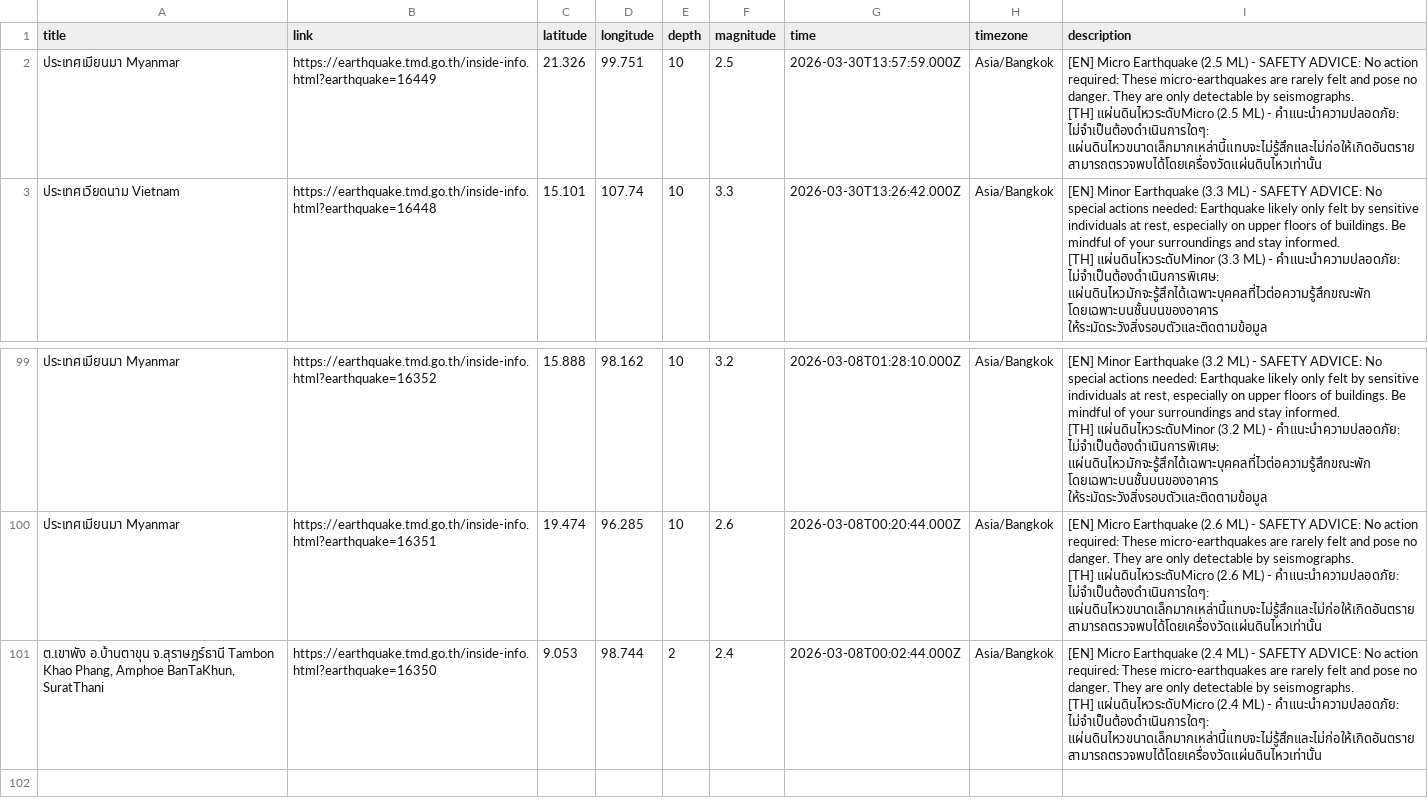
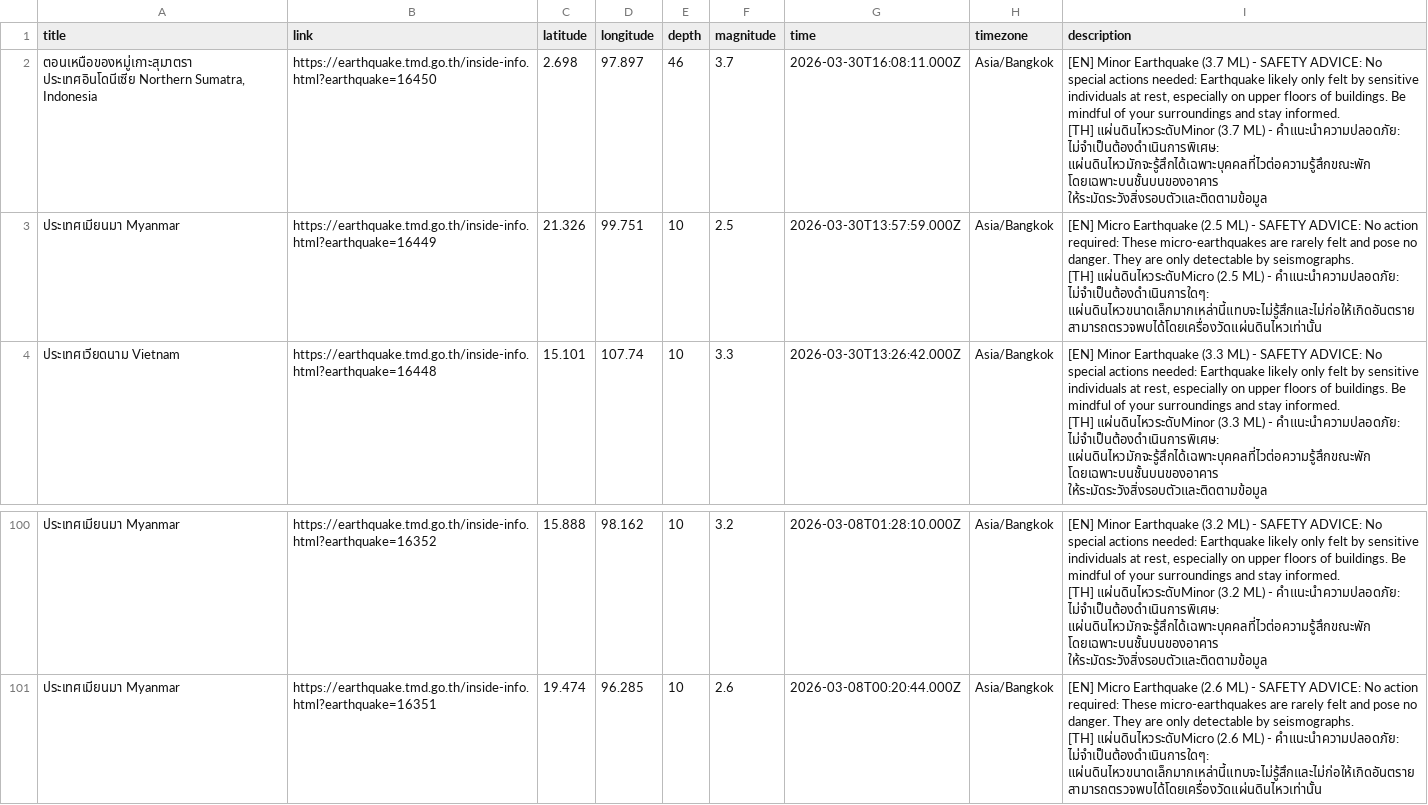
Before and after one commit to Pittawat2542/thailand-earthquake-visualizer, a CSV file: data/earthquakes.csv, drawn as a sheet; only a part is shown, gaps mark what is left out; removed rows and columns are numbered as before the commit, all else as after; ↵ is a line break in a cell; the diff names each change by its address in the sheet, - before the commit and + after, or states it on an @@ line.

```diff
--- a/data/earthquakes.csv
+++ b/data/earthquakes.csv
+row 2: ตอนเหนือของหมู่เกาะสุมาตรา ประเทศอินโดนีเซีย Northern Sumatra, Indonesia | https://earthquake.tmd.go.th/inside-info.html?earthquake=16450 | 2.698 | 97.897 | 46 | 3.7 | 2026-03-30T16:08:11.000Z | Asia/Bangkok | [EN] Minor Earthquake (3.7 ML) - SAFETY ADVICE: No special actions needed: Earthquake likely only felt by sensitive individuals at rest, especially on upper floors of buildings. Be mindful of your surroundings and stay informed. ↵ [TH] แผ่นดินไหวระดับMinor (3.7 ML) - คำแนะนำความปลอดภัย: ไม่จำเป็นต้องดำเนินการพิเศษ: แผ่นดินไหวมักจะรู้สึกได้เฉพาะบุคคลที่ไวต่อความรู้สึกขณะพัก โดยเฉพาะบนชั้นบนของอาคาร ให้ระมัดระวังสิ่งรอบตัวและติดตามข้อมูล
-row 101: ต.เขาพัง อ.บ้านตาขุน จ.สุราษฎร์ธานี Tambon Khao Phang, Amphoe BanTaKhun, SuratThani | https://earthquake.tmd.go.th/inside-info.html?earthquake=16350 | 9.053 | 98.744 | 2 | 2.4 | 2026-03-08T00:02:44.000Z | Asia/Bangkok | [EN] Micro Earthquake (2.4 ML) - SAFETY ADVICE: No action required: These micro-earthquakes are rarely felt and pose no danger. They are only detectable by seismographs. ↵ [TH] แผ่นดินไหวระดับMicro (2.4 ML) - คำแนะนำความปลอดภัย: ไม่จำเป็นต้องดำเนินการใดๆ: แผ่นดินไหวขนาดเล็กมากเหล่านี้แทบจะไม่รู้สึกและไม่ก่อให้เกิดอันตราย สามารถตรวจพบได้โดยเครื่องวัดแผ่นดินไหวเท่านั้น
```
Also changed, not shown: 2 other files.
